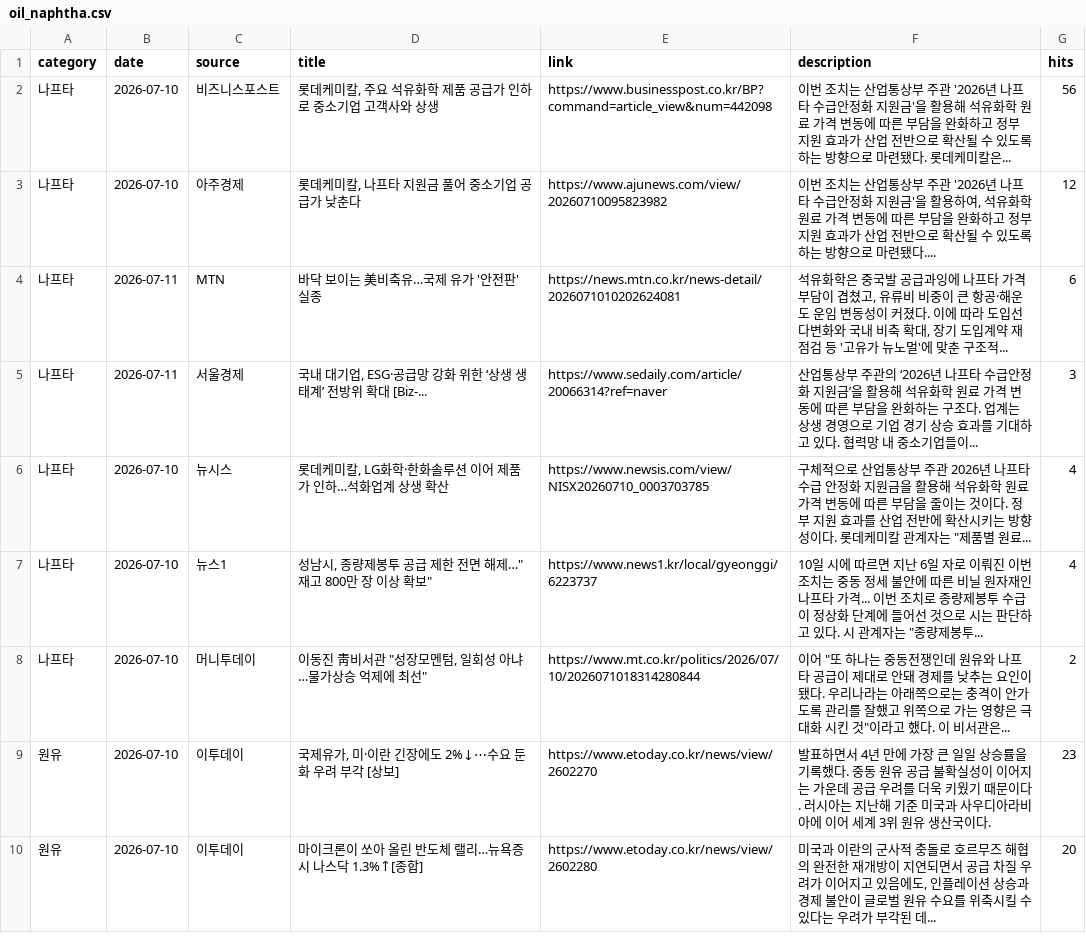
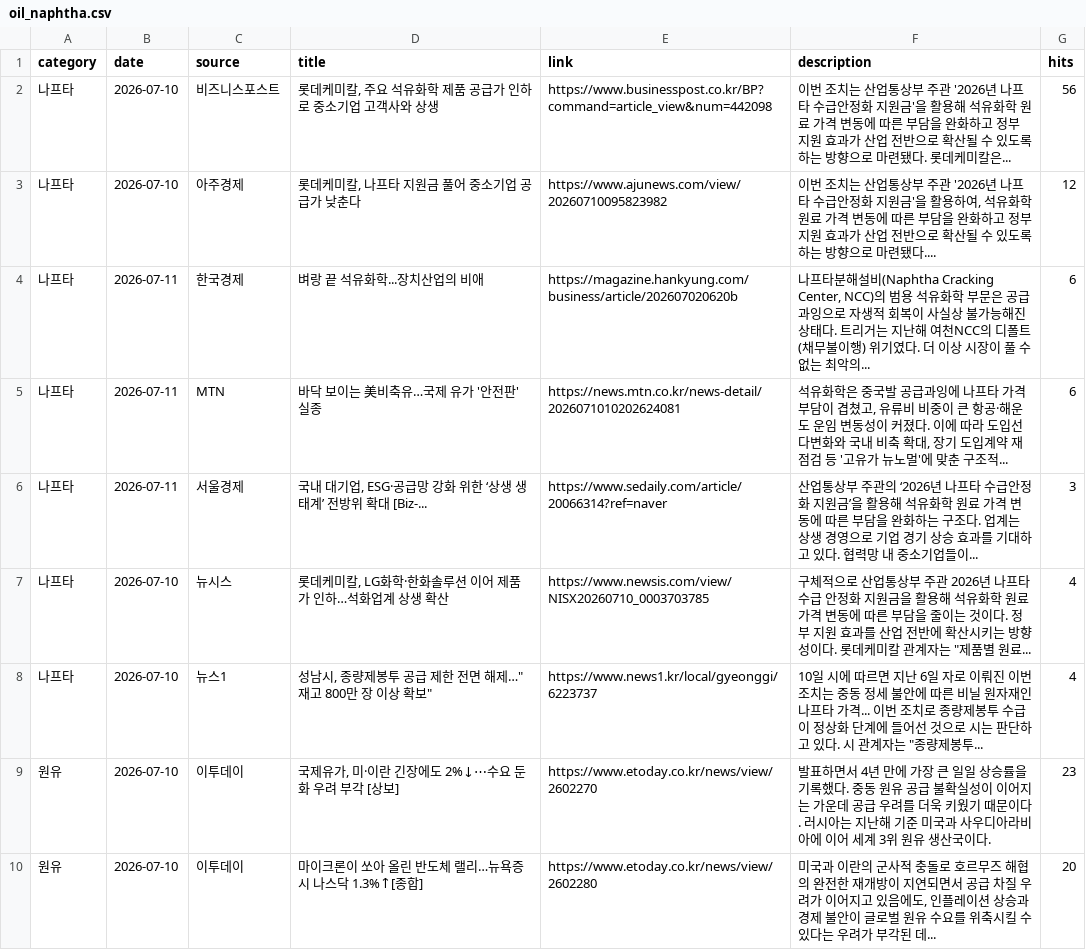
Before and after one commit to hdec-daily-news/oil-naphtha, a CSV file: oil_naphtha.csv, drawn as a sheet; only a part is shown; the diff covers the shown part only.

```diff
--- a/oil_naphtha.csv
+++ b/oil_naphtha.csv
@@ -3,2 +3,3 @@
 나프타,2026-07-10,아주경제,"롯데케미칼, 나프타 지원금 풀어 중소기업 공급가 낮춘다",https://www.ajunews.com/view/20260710095823982,"이번 조치는 산업통상부 주관 '2026년 나프타 수급안정화 지원금'을 활용하여, 석유화학 원료 가격 변동에 따른 부담을 완화하고 정부 지원 효과가 산업 전반으로 확산될 수 있도록 하는 방향으로 마련됐다.... ",12
+나프타,2026-07-11,한국경제,벼랑 끝 석유화학...장치산업의 비애,https://magazine.hankyung.com/business/article/202607020620b,"나프타분해설비(Naphtha Cracking Center, NCC)의 범용 석유화학 부문은 공급과잉으로 자생적 회복이 사실상 불가능해진 상태다. 트리거는 지난해 여천NCC의 디폴트(채무불이행) 위기였다. 더 이상 시장이 풀 수 없는 최악의... ",6
 나프타,2026-07-11,MTN,바닥 보이는 美비축유…국제 유가 '안전판' 실종,https://news.mtn.co.kr/news-detail/2026071010202624081,"석유화학은 중국발 공급과잉에 나프타 가격 부담이 겹쳤고, 유류비 비중이 큰 항공·해운도 운임 변동성이 커졌다. 이에 따라 도입선 다변화와 국내 비축 확대, 장기 도입계약 재점검 등 '고유가 뉴노멀'에 맞춘 구조적... ",6
@@ -7,3 +8,2 @@
 나프타,2026-07-10,뉴스1,"성남시, 종량제봉투 공급 제한 전면 해제…""재고 800만 장 이상 확보""",https://www.news1.kr/local/gyeonggi/6223737,"10일 시에 따르면 지난 6일 자로 이뤄진 이번 조치는 중동 정세 불안에 따른 비닐 원자재인 나프타 가격... 이번 조치로 종량제봉투 수급이 정상화 단계에 들어선 것으로 시는 판단하고 있다. 시 관계자는 ""종량제봉투... ",4
-나프타,2026-07-10,머니투데이,"이동진 靑비서관 ""성장모멘텀, 일회성 아냐…물가상승 억제에 최선""",https://www.mt.co.kr/politics/2026/07/10/2026071018314280844,"이어 ""또 하나는 중동전쟁인데 원유와 나프타 공급이 제대로 안돼 경제를 낮추는 요인이 됐다. 우리나라는 아래쪽으로는 충격이 안가도록 관리를 잘했고 위쪽으로 가는 영향은 극대화 시킨 것""이라고 했다. 이 비서관은... ",2
 원유,2026-07-10,이투데이,"국제유가, 미·이란 긴장에도 2%↓⋯수요 둔화 우려 부각 [상보]",https://www.etoday.co.kr/news/view/2602270,발표하면서 4년 만에 가장 큰 일일 상승률을 기록했다. 중동 원유 공급 불확실성이 이어지는 가운데 공급 우려를 더욱 키웠기 때문이다. 러시아는 지난해 기준 미국과 사우디아라비아에 이어 세계 3위 원유 생산국이다.,23
```
Also changed, not shown: 3 added rows, 3 removed rows and 11 edited cells elsewhere in this file, 1 other file.
